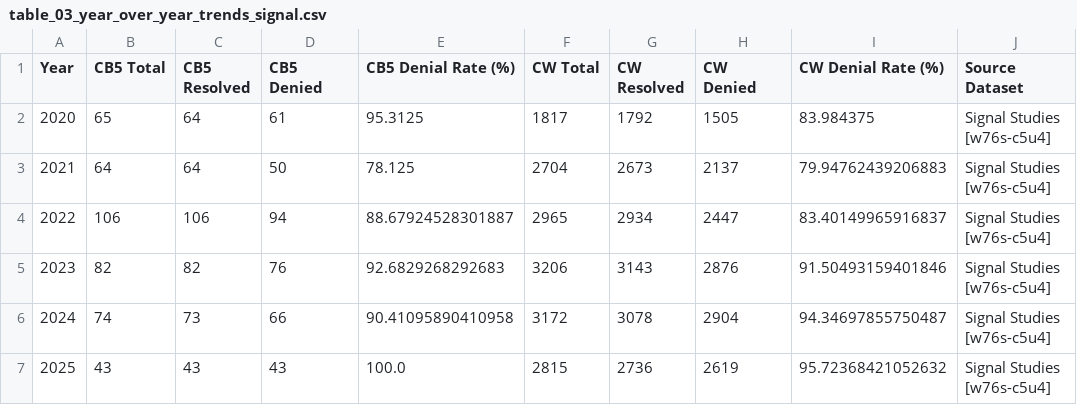
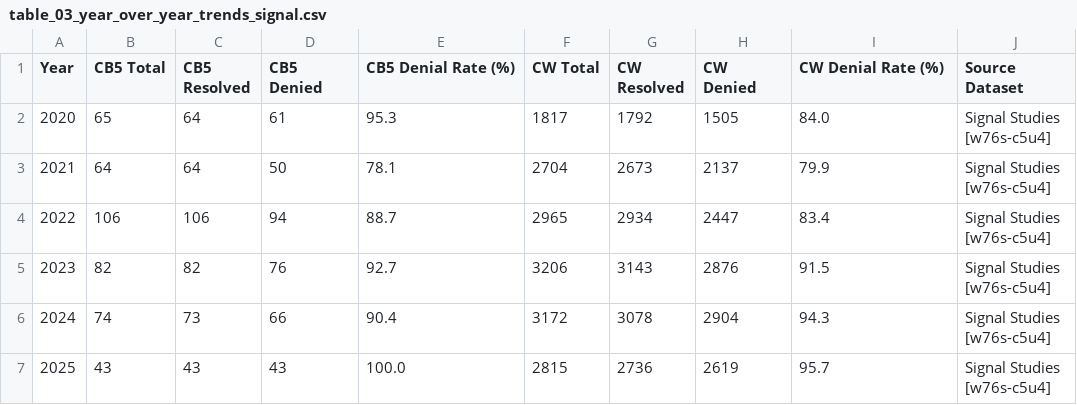
Before and after one commit to ryan-kel/d30_DOT_Saftey_Requests, a CSV file: output/table_03_year_over_year_trends_signal.csv, drawn as a sheet.

```diff
--- a/output/table_03_year_over_year_trends_signal.csv
+++ b/output/table_03_year_over_year_trends_signal.csv
@@ -1,7 +1,7 @@
 Year,CB5 Total,CB5 Resolved,CB5 Denied,CB5 Denial Rate (%),CW Total,CW Resolved,CW Denied,CW Denial Rate (%),Source Dataset
-2020,65,64,61,95.3125,1817,1792,1505,83.984375,Signal Studies [w76s-c5u4]
-2021,64,64,50,78.125,2704,2673,2137,79.94762439206883,Signal Studies [w76s-c5u4]
-2022,106,106,94,88.67924528301887,2965,2934,2447,83.40149965916837,Signal Studies [w76s-c5u4]
-2023,82,82,76,92.6829268292683,3206,3143,2876,91.50493159401846,Signal Studies [w76s-c5u4]
-2024,74,73,66,90.41095890410958,3172,3078,2904,94.34697855750487,Signal Studies [w76s-c5u4]
-2025,43,43,43,100.0,2815,2736,2619,95.72368421052632,Signal Studies [w76s-c5u4]
+2020,65,64,61,95.3,1817,1792,1505,84.0,Signal Studies [w76s-c5u4]
+2021,64,64,50,78.1,2704,2673,2137,79.9,Signal Studies [w76s-c5u4]
+2022,106,106,94,88.7,2965,2934,2447,83.4,Signal Studies [w76s-c5u4]
+2023,82,82,76,92.7,3206,3143,2876,91.5,Signal Studies [w76s-c5u4]
+2024,74,73,66,90.4,3172,3078,2904,94.3,Signal Studies [w76s-c5u4]
+2025,43,43,43,100.0,2815,2736,2619,95.7,Signal Studies [w76s-c5u4]
```
Also changed, not shown: output/table_03_year_over_year_trends_srts.csv, output/table_03z_year_over_year_full_signal.csv, 51 other files.
